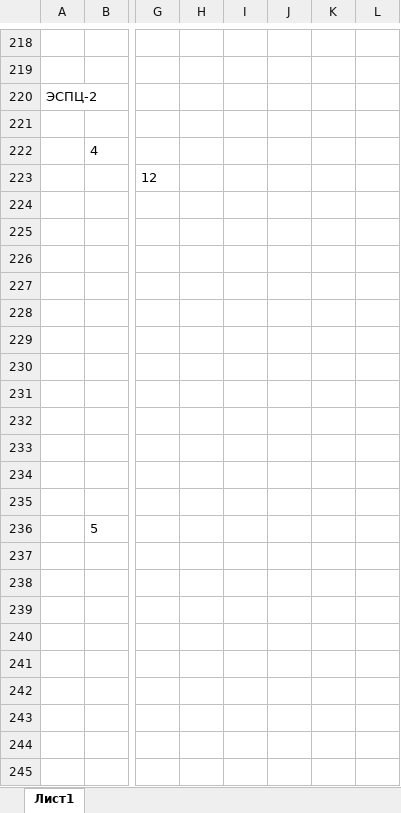
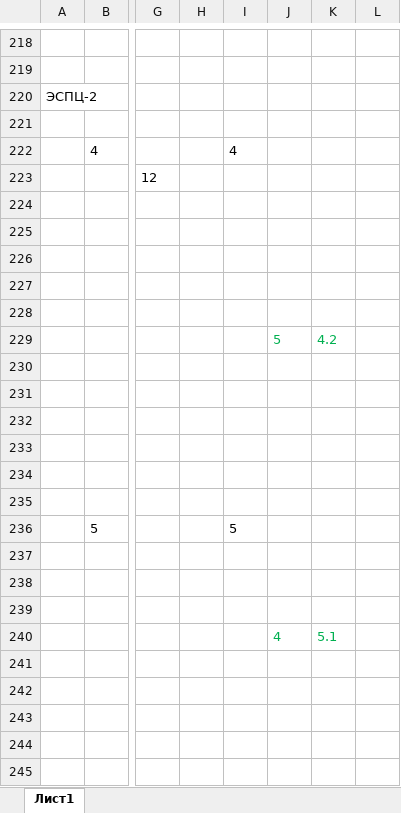
Before and after one commit to AVKazmirchuk/test-telnet-ssh, an Excel workbook: temp/searchByMACTable.xlsx, sheet Лист1, drawn as a sheet; only a part is shown, gaps mark what is left out; values as stored, in another font and other column widths than the file's, no borders; the diff covers the shown part only; the diff names each change by its address in the sheet, - before the commit and + after, or states it on an @@ line.

```diff
--- a/temp/searchByMACTable.xlsx (sheet Лист1)
+++ b/temp/searchByMACTable.xlsx (sheet Лист1)
-I222: (empty)
+I222: 4
-J229: (empty)
+J229: 5
-K229: (empty)
+K229: 4.2
-I236: (empty)
+I236: 5
-J240: (empty)
+J240: 4
-K240: (empty)
+K240: 5.1
```
Also changed, not shown: 81 added rows elsewhere in this sheet, 14 other files.
